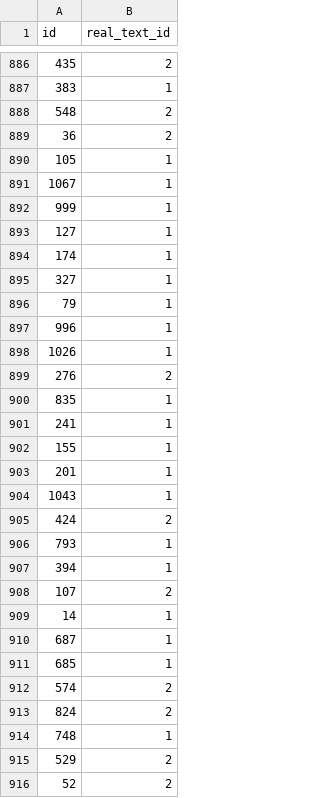
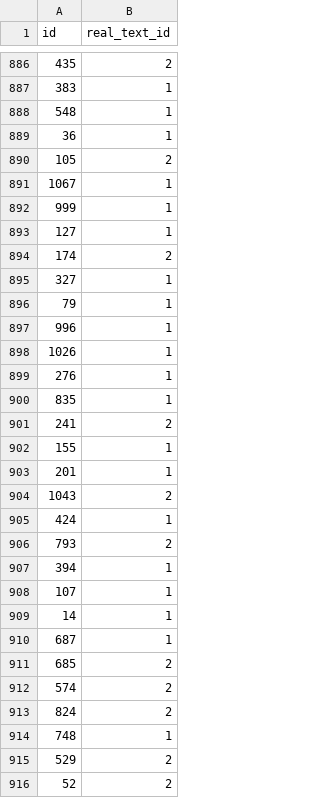
Before and after one commit to cryptowooser/faketextdetection, a CSV file: submission.csv (was submission_no_extra_features.csv), drawn as a sheet; only a part is shown, gaps mark what is left out; the diff covers the shown part only.

```diff
--- a/submission_no_extra_features.csv
+++ b/submission.csv
@@ -887,5 +887,5 @@ id,real_text_id
 383,1
-548,2
-36,2
-105,1
+548,1
+36,1
+105,2
 1067,1
@@ -893,3 +893,3 @@ id,real_text_id
 127,1
-174,1
+174,2
 327,1
@@ -898,15 +898,15 @@ id,real_text_id
 1026,1
-276,2
+276,1
 835,1
-241,1
+241,2
 155,1
 201,1
-1043,1
-424,2
-793,1
+1043,2
+424,1
+793,2
 394,1
-107,2
+107,1
 14,1
 687,1
-685,1
+685,2
 574,2
```
Also changed, not shown: 170 edited cells elsewhere in this file, 1 other file.
